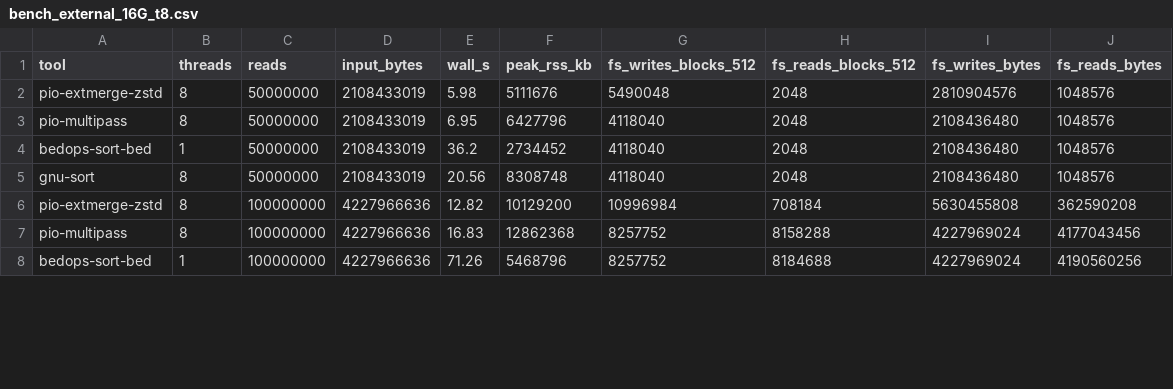
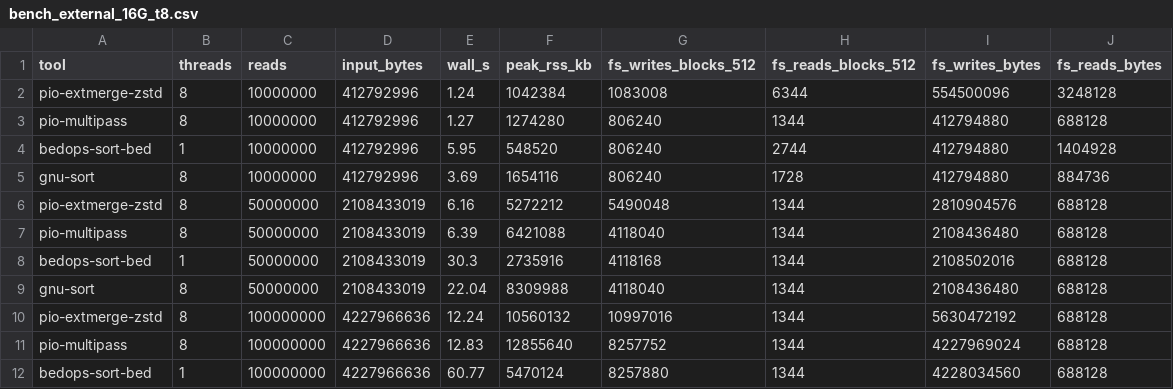
Before and after one commit to balwierz/pioSortBed, a CSV file: benchmark/bench_external_16G_t8.csv, drawn as a sheet; only a part is shown; the diff covers the shown part only.

Commit message:
benchmark: rerun bench_external @ 16 GiB / -t 8 with v3.7.0 + comparison plot
CSV bench_external_16G_t8.csv reruns 10M / 50M / 100M / 200M / 500M
synthetic data with the current binary. v3.5.0 baseline saved in
bench_external_16G_t8.v3.5.0_baseline.csv for comparison.

Plot bench_external_v37_vs_v35_time.png (PNG + SVG) shows wall time
on log-log axes:
  - extmerge & multipass v3.7.0 (solid)  vs  v3.5.0 (dotted)
  - bedops sort-bed and GNU sort -8t for context

Highlights:
  500M reads, multipass:  v3.5.0 121.9 s → v3.7.0 80.4 s (-34%)
  500M reads, extmerge:   v3.5.0  82.9 s → v3.7.0 66.8 s (-19%)
  200M reads, multipass:  v3.5.0  39.5 s → v3.7.0 31.4 s (-20%)
  At 500M v3.7.0 extmerge is 4.7× faster than GNU sort, 7.6× faster than bedops.

The improvement traces to commit 44b46bb (post-v3.5.0): "ext-merge /
multi-pass: thread numThreads through to radix sort", which finally
parallelises the per-run sort step instead of leaving it serial.

```diff
--- a/benchmark/bench_external_16G_t8.csv
+++ b/benchmark/bench_external_16G_t8.csv
@@ -1,8 +1,12 @@
 tool,threads,reads,input_bytes,wall_s,peak_rss_kb,fs_writes_blocks_512,fs_reads_blocks_512,fs_writes_bytes,fs_reads_bytes
-pio-extmerge-zstd,8,50000000,2108433019,5.98,5111676,5490048,2048,2810904576,1048576
-pio-multipass,8,50000000,2108433019,6.95,6427796,4118040,2048,2108436480,1048576
-bedops-sort-bed,1,50000000,2108433019,36.2,2734452,4118040,2048,2108436480,1048576
-gnu-sort,8,50000000,2108433019,20.56,8308748,4118040,2048,2108436480,1048576
-pio-extmerge-zstd,8,100000000,4227966636,12.82,10129200,10996984,708184,5630455808,362590208
-pio-multipass,8,100000000,4227966636,16.83,12862368,8257752,8158288,4227969024,4177043456
-bedops-sort-bed,1,100000000,4227966636,71.26,5468796,8257752,8184688,4227969024,4190560256
+pio-extmerge-zstd,8,10000000,412792996,1.24,1042384,1083008,6344,554500096,3248128
+pio-multipass,8,10000000,412792996,1.27,1274280,806240,1344,412794880,688128
+bedops-sort-bed,1,10000000,412792996,5.95,548520,806240,2744,412794880,1404928
+gnu-sort,8,10000000,412792996,3.69,1654116,806240,1728,412794880,884736
+pio-extmerge-zstd,8,50000000,2108433019,6.16,5272212,5490048,1344,2810904576,688128
+pio-multipass,8,50000000,2108433019,6.39,6421088,4118040,1344,2108436480,688128
+bedops-sort-bed,1,50000000,2108433019,30.3,2735916,4118168,1344,2108502016,688128
+gnu-sort,8,50000000,2108433019,22.04,8309988,4118040,1344,2108436480,688128
+pio-extmerge-zstd,8,100000000,4227966636,12.24,10560132,10997016,1344,5630472192,688128
+pio-multipass,8,100000000,4227966636,12.83,12855640,8257752,1344,4227969024,688128
+bedops-sort-bed,1,100000000,4227966636,60.77,5470124,8257880,1344,4228034560,688128
```
Also changed, not shown: 46 edited cells elsewhere in this file, 4 other files.
